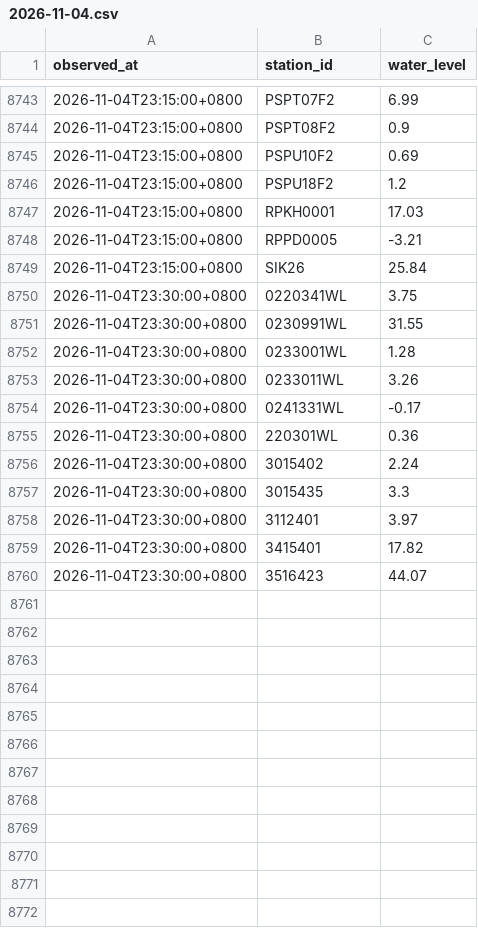
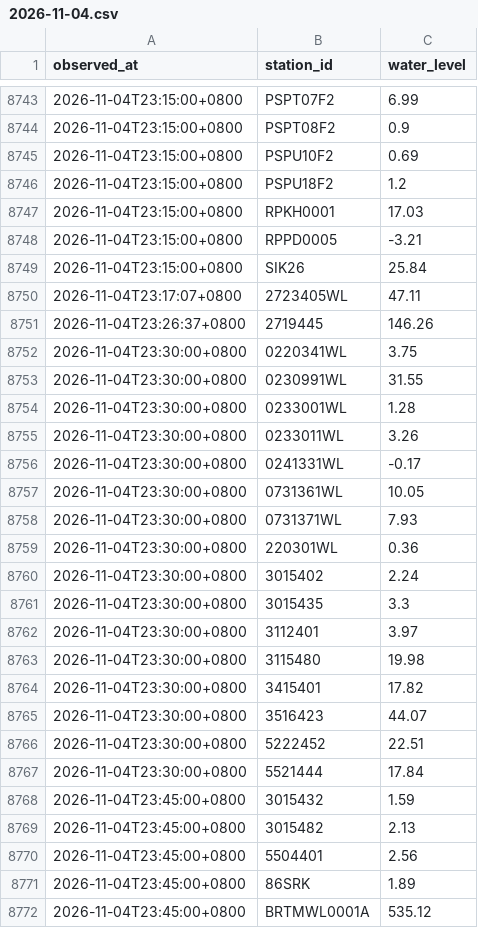
Before and after one commit to Anthonyfiz/malaysia-flood-watch, a CSV file: data/history/2026-11-04.csv, drawn as a sheet; only a part is shown, gaps mark what is left out; the diff names each change by its address in the sheet, - before the commit and + after, or states it on an @@ line.

```diff
--- a/data/history/2026-11-04.csv
+++ b/data/history/2026-11-04.csv
+row 8750: 2026-11-04T23:17:07+0800 | 2723405WL | 47.11
+row 8751: 2026-11-04T23:26:37+0800 | 2719445 | 146.26
+row 8757: 2026-11-04T23:30:00+0800 | 0731361WL | 10.05
+row 8758: 2026-11-04T23:30:00+0800 | 0731371WL | 7.93
+row 8763: 2026-11-04T23:30:00+0800 | 3115480 | 19.98
+row 8766: 2026-11-04T23:30:00+0800 | 5222452 | 22.51
+row 8767: 2026-11-04T23:30:00+0800 | 5521444 | 17.84
+row 8768: 2026-11-04T23:45:00+0800 | 3015432 | 1.59
+row 8769: 2026-11-04T23:45:00+0800 | 3015482 | 2.13
+row 8770: 2026-11-04T23:45:00+0800 | 5504401 | 2.56
+row 8771: 2026-11-04T23:45:00+0800 | 86SRK | 1.89
+row 8772: 2026-11-04T23:45:00+0800 | BRTMWL0001A | 535.12
```
Also changed, not shown: data/runs.csv, 4 other files.
